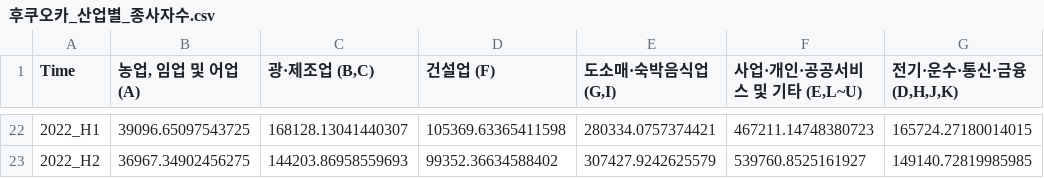
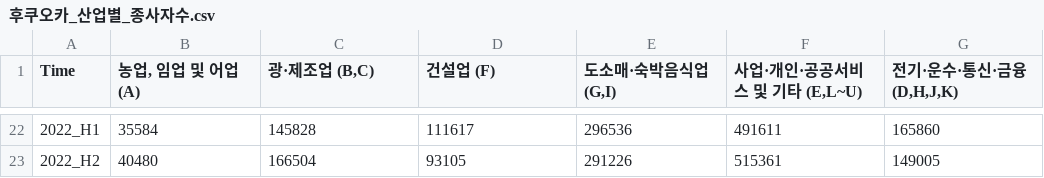
Before and after one commit to JJiiyun/Data_Analysis_Project, a CSV file: 후쿠오카 고용률 데이터/후쿠오카_산업별_종사자수.csv, drawn as a sheet; only a part is shown, gaps mark what is left out; the diff covers the shown part only.

```diff
--- a/후쿠오카 고용률 데이터/후쿠오카_산업별_종사자수.csv
+++ b/후쿠오카 고용률 데이터/후쿠오카_산업별_종사자수.csv
@@ -22,2 +22,2 @@ Time,"농업, 임업 및 어업 (A)","광·제조업 (B,C)",건설업 (F),"도
-2022_H1,39096.65097543725,168128.13041440307,105369.63365411598,280334.0757374421,467211.14748380723,165724.27180014015
-2022_H2,36967.34902456275,144203.86958559693,99352.36634588402,307427.9242625579,539760.8525161927,149140.72819985985
+2022_H1,35584,145828,111617,296536,491611,165860
+2022_H2,40480,166504,93105,291226,515361,149005
```
Also changed, not shown: 120 edited cells elsewhere in this file, 1 other file.
